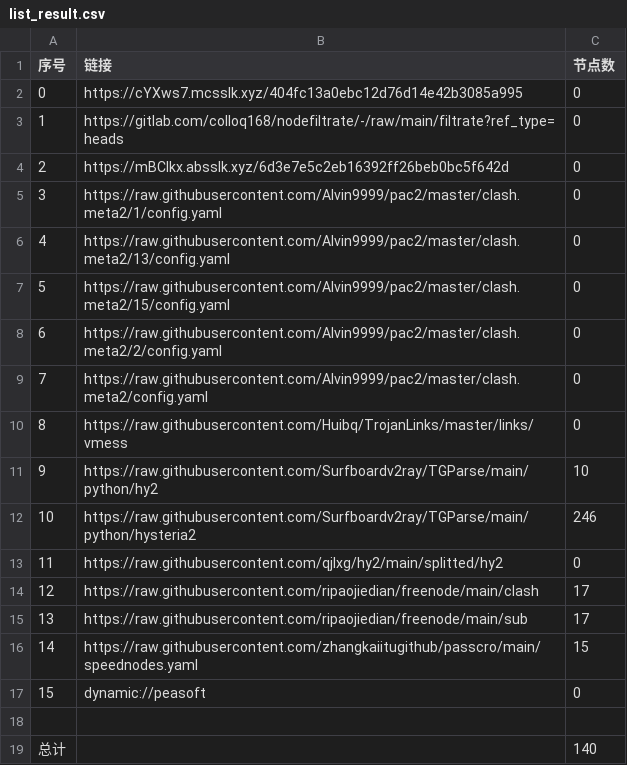
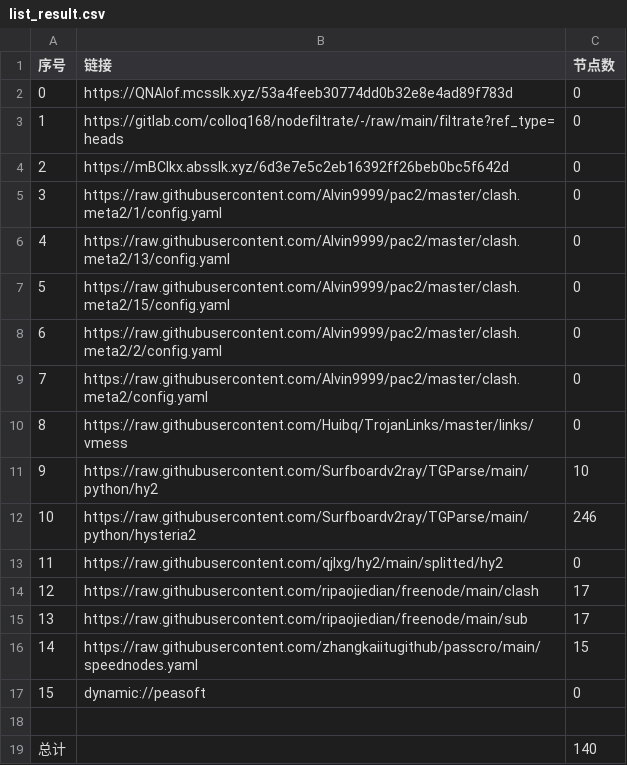
Before and after one commit to aquace/-dl, a CSV file: list_result.csv, drawn as a sheet.

```diff
--- a/list_result.csv
+++ b/list_result.csv
@@ -1,3 +1,3 @@
 序号,链接,节点数
-0,https://cYXws7.mcsslk.xyz/404fc13a0ebc12d76d14e42b3085a995,0
+0,https://QNAIof.mcsslk.xyz/53a4feeb30774dd0b32e8e4ad89f783d,0
 1,https://gitlab.com/colloq168/nodefiltrate/-/raw/main/filtrate?ref_type=heads,0
```
Also changed, not shown: 3 other files.
